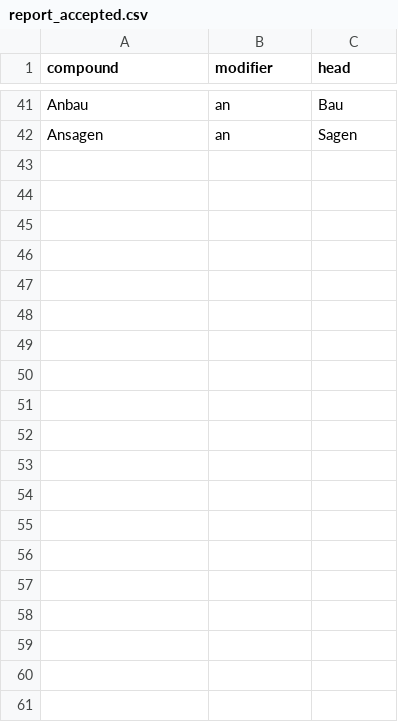
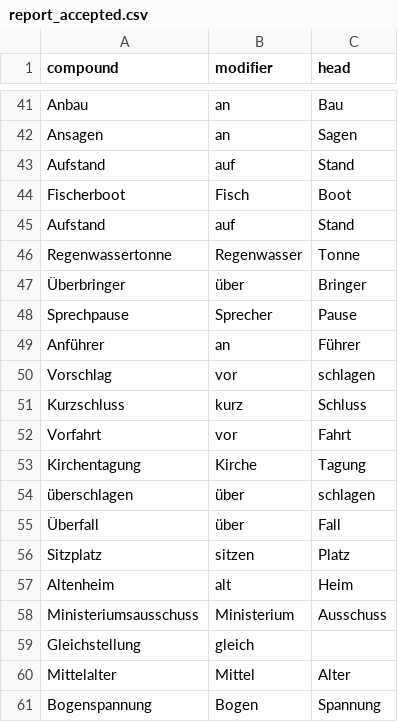
Before and after one commit to FelberMartin/kompositum, a CSV file: data/reported/report_accepted.csv, drawn as a sheet; only a part is shown, gaps mark what is left out; the diff covers the shown part only; the diff names each change by its address in the sheet, - before the commit and + after, or states it on an @@ line.

```diff
--- a/data/reported/report_accepted.csv
+++ b/data/reported/report_accepted.csv
+row 43: Aufstand | auf | Stand
+row 44: Fischerboot | Fisch | Boot
+row 45: Aufstand | auf | Stand
+row 46: Regenwassertonne | Regenwasser | Tonne
+row 47: Überbringer | über | Bringer
+row 48: Sprechpause | Sprecher | Pause
+row 49: Anführer | an | Führer
+row 50: Vorschlag | vor | schlagen
+row 51: Kurzschluss | kurz | Schluss
+row 52: Vorfahrt | vor | Fahrt
+row 53: Kirchentagung | Kirche | Tagung
+row 54: überschlagen | über | schlagen
+row 55: Überfall | über | Fall
+row 56: Sitzplatz | sitzen | Platz
+row 57: Altenheim | alt | Heim
+row 58: Ministeriumsausschuss | Ministerium | Ausschuss
+row 59: Gleichstellung | gleich
+row 60: Mittelalter | Mittel | Alter
+row 61: Bogenspannung | Bogen | Spannung
```
Also changed, not shown: 11 added rows elsewhere in this file, data/reported/all_reported.csv, 3 other files.
